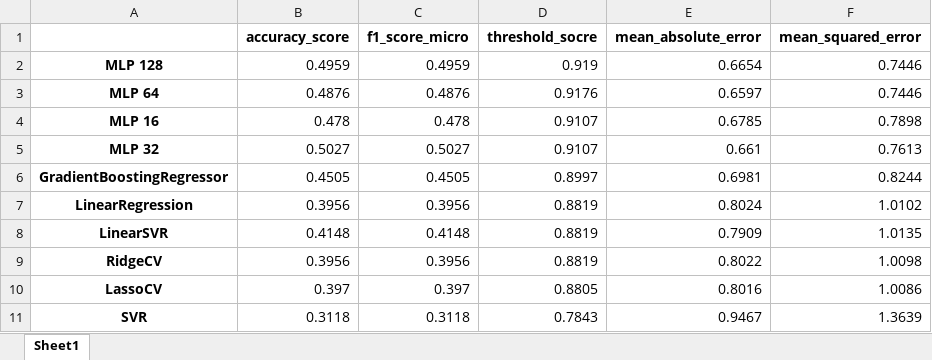
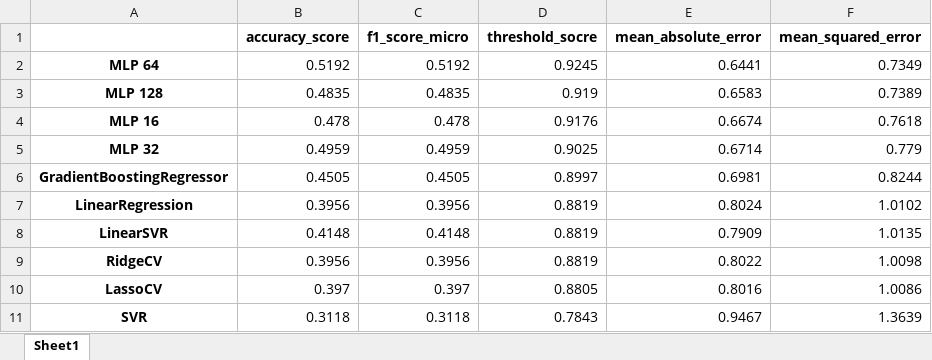
Before and after one commit to shlomihod/deep-text-eval, an Excel workbook: features2prediction/weebit/regression_evaluation.xlsx, sheet Sheet1, drawn as a sheet; values as stored, in another font and other column widths than the file's, no borders; removed rows and columns are numbered as before the commit, all else as after; the diff names each change by its address in the sheet, - before the commit and + after, or states it on an @@ line.

```diff
--- a/features2prediction/weebit/regression_evaluation.xlsx (sheet Sheet1)
+++ b/features2prediction/weebit/regression_evaluation.xlsx (sheet Sheet1)
+row 2: MLP 64 | 0.5192 | 0.5192 | 0.9245 | 0.6441 | 0.7349
-B3 (accuracy_score): 0.4959
+B3 (accuracy_score): 0.4835
-C3 (f1_score_micro): 0.4959
+C3 (f1_score_micro): 0.4835
-E3 (mean_absolute_error): 0.6654
+E3 (mean_absolute_error): 0.6583
-F3 (mean_squared_error): 0.7446
+F3 (mean_squared_error): 0.7389
-row 3: MLP 64 | 0.4876 | 0.4876 | 0.9176 | 0.6597 | 0.7446
-D4 (threshold_socre): 0.9107
+D4 (threshold_socre): 0.9176
-E4 (mean_absolute_error): 0.6785
+E4 (mean_absolute_error): 0.6674
-F4 (mean_squared_error): 0.7898
+F4 (mean_squared_error): 0.7618
-B5 (accuracy_score): 0.5027
+B5 (accuracy_score): 0.4959
-C5 (f1_score_micro): 0.5027
+C5 (f1_score_micro): 0.4959
-D5 (threshold_socre): 0.9107
+D5 (threshold_socre): 0.9025
-E5 (mean_absolute_error): 0.661
+E5 (mean_absolute_error): 0.6714
-F5 (mean_squared_error): 0.7613
+F5 (mean_squared_error): 0.779
```
Also changed, not shown: features2prediction/weebit/classification_evaluation.xlsx, features2prediction/weebit/ordinal_regression_evaluation.xlsx, 6 other files.
